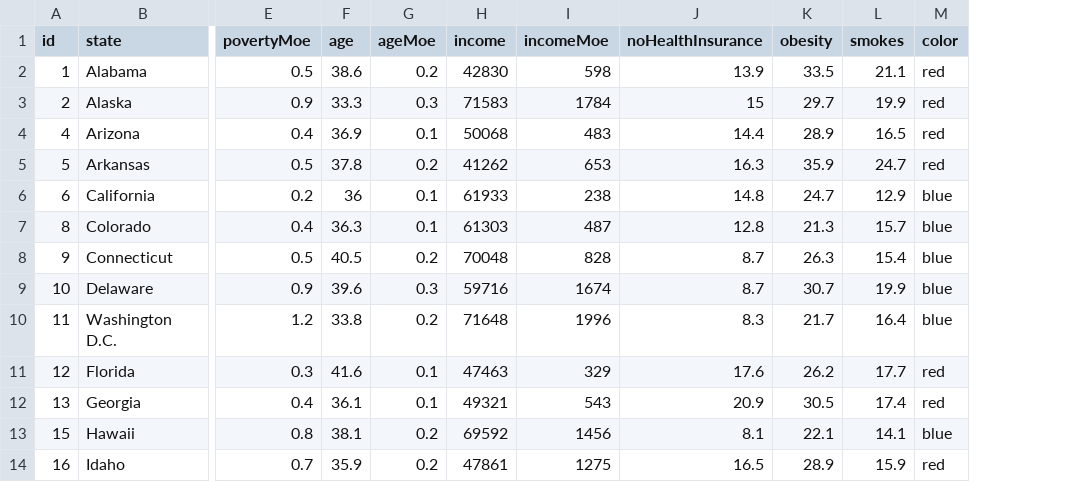
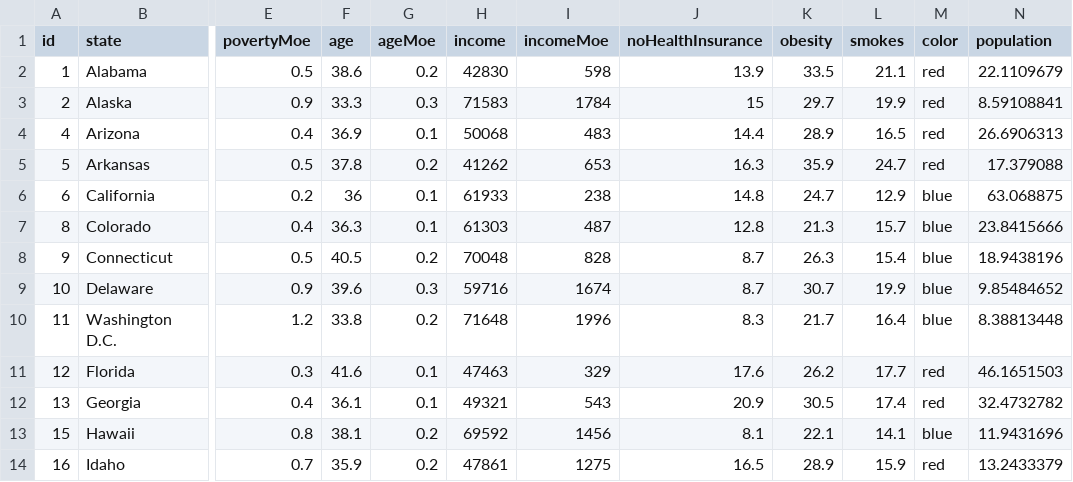
Before and after one commit to troy-bailey/Interactive-Census-Charts, a CSV file: StarterCode/assets/data/data.csv, drawn as a sheet; only a part is shown, gaps mark what is left out; the diff names each change by its address in the sheet, - before the commit and + after, or states it on an @@ line.

```diff
--- a/StarterCode/assets/data/data.csv
+++ b/StarterCode/assets/data/data.csv
+column N (population), rows 2-14: 22.1109679 | 8.59108841 | 26.6906313 | 17.379088 | 63.068875 | 23.8415666 | 18.9438196 | 9.85484652 | 8.38813448 | 46.1651503 | 32.4732782 | 11.9431696 | 13.2433379
```
Also changed, not shown: 1 other file.
